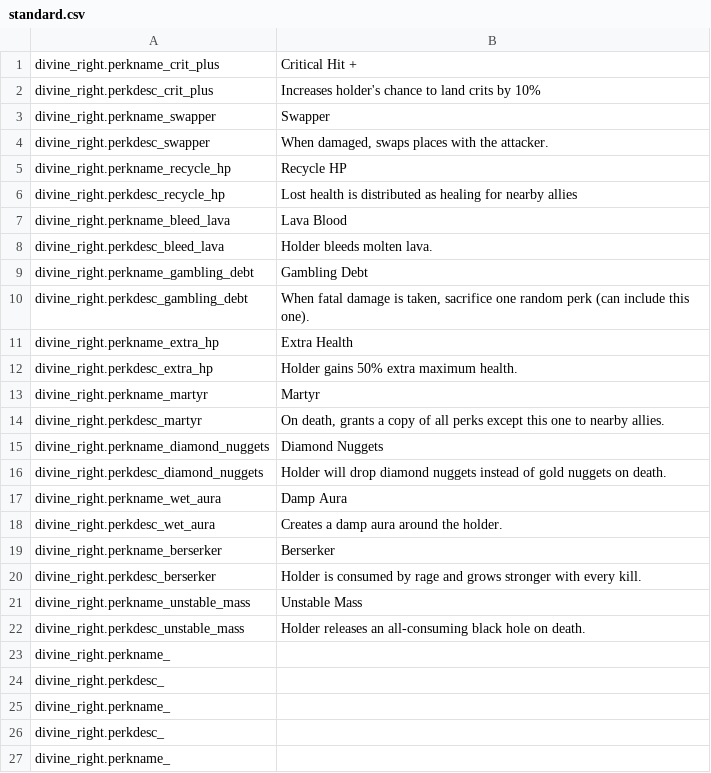
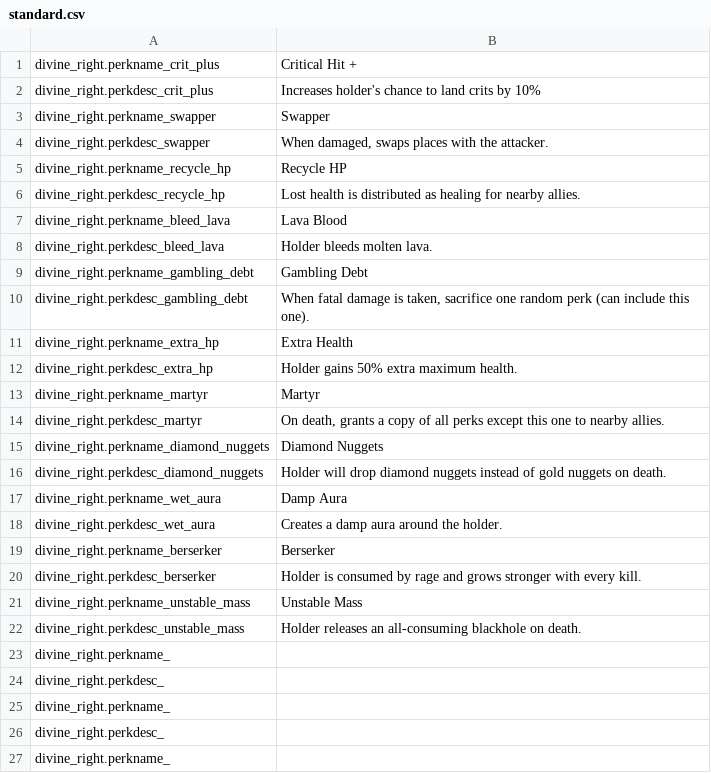
Before and after one commit to FatalUserK/divine_right, a CSV file: files/standard.csv, drawn as a sheet; only a part is shown.

Commit message:
changed perk progression appending to not affect perk list

```diff
--- a/files/standard.csv
+++ b/files/standard.csv
@@ -5,3 +5,3 @@ divine_right.perkdesc_swapper,"When damaged, swaps places with the attacker.",,,
 divine_right.perkname_recycle_hp,Recycle HP,,,,,,,,,,,,,,
-divine_right.perkdesc_recycle_hp,"Lost health is distributed as healing for nearby allies",,,,,,,,,,,,,,
+divine_right.perkdesc_recycle_hp,"Lost health is distributed as healing for nearby allies.",,,,,,,,,,,,,,
 divine_right.perkname_bleed_lava,Lava Blood,,,,,,,,,,,,,,
@@ -21,3 +21,3 @@ divine_right.perkdesc_berserker,"Holder is consumed by rage and grows stronger w
 divine_right.perkname_unstable_mass,Unstable Mass,,,,,,,,,,,,,,
-divine_right.perkdesc_unstable_mass,"Holder releases an all-consuming black hole on death.",,,,,,,,,,,,,,
+divine_right.perkdesc_unstable_mass,"Holder releases an all-consuming blackhole on death.",,,,,,,,,,,,,,
 divine_right.perkname_,,,,,,,,,,,,,,,
```
Also changed, not shown: 2 other files.
